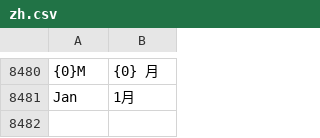
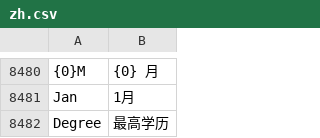
Before and after one commit to saoxia/erpnext_china, a CSV file: erpnext_china/translations/zh.csv, drawn as a sheet; only a part is shown, gaps mark what is left out; the diff names each change by its address in the sheet, - before the commit and + after, or states it on an @@ line.

Commit message:
Update zh.csv

```diff
--- a/erpnext_china/translations/zh.csv
+++ b/erpnext_china/translations/zh.csv
+row 8482: Degree | 最高学历
```
